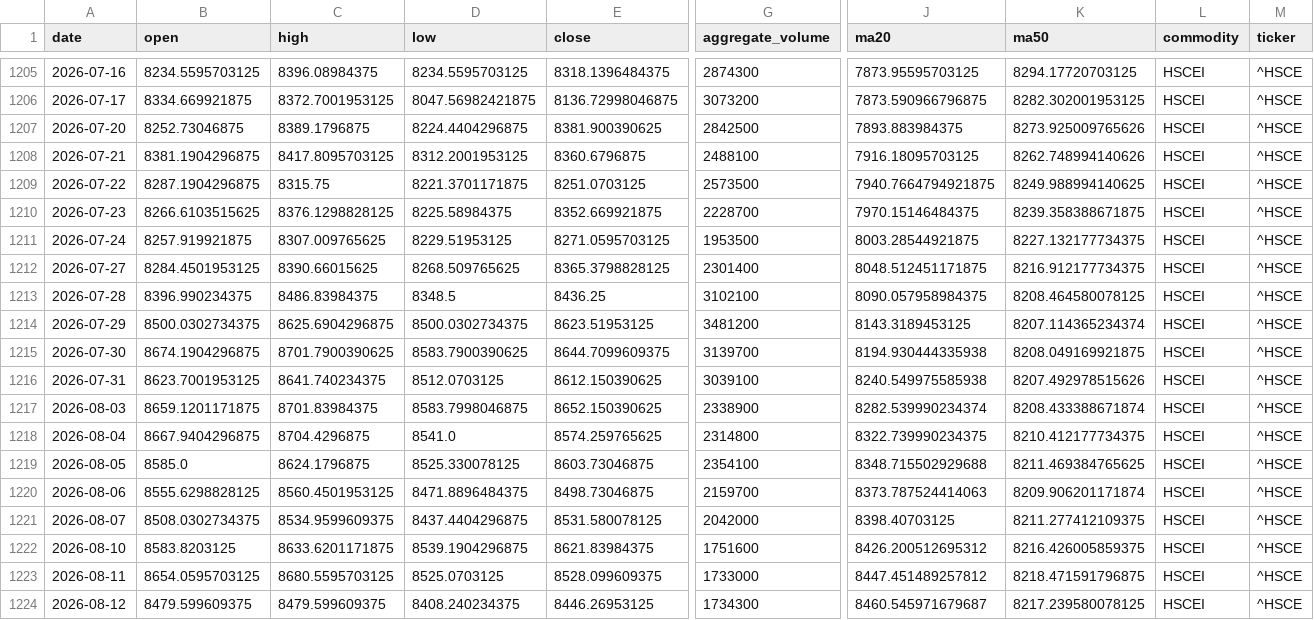
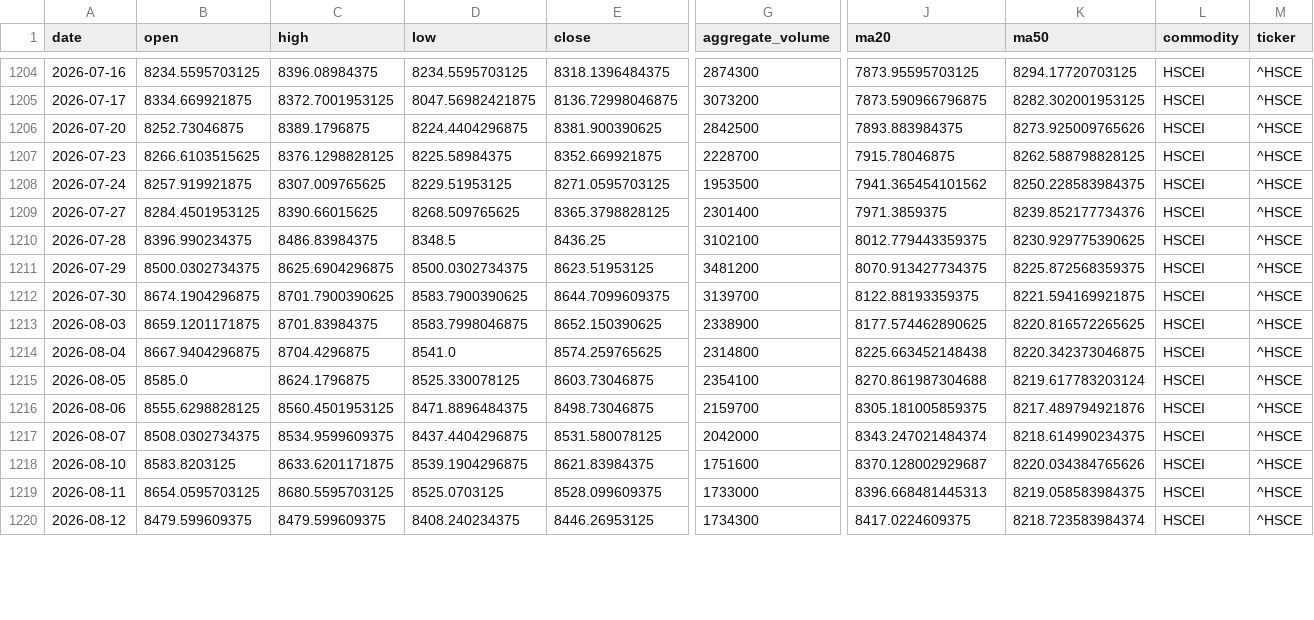
Before and after one commit to jjch1986/price-chart-site, a CSV file: data/HSCEI_data.csv, drawn as a sheet; only a part is shown, gaps mark what is left out; removed rows and columns are numbered as before the commit, all else as after; rows hold the shown columns only; the diff covers the shown part only; the diff names each change by its address in the sheet, - before the commit and + after, or states it on an @@ line.

```diff
--- a/data/HSCEI_data.csv
+++ b/data/HSCEI_data.csv
-row 1208: 2026-07-21 | 8381.1904296875 | 8417.8095703125 | 8312.2001953125 | 8360.6796875 | 2488100 | 7916.18095703125 | 8262.748994140626 | HSCEI | ^HSCE
-row 1209: 2026-07-22 | 8287.1904296875 | 8315.75 | 8221.3701171875 | 8251.0703125 | 2573500 | 7940.7664794921875 | 8249.988994140625 | HSCEI | ^HSCE
-J1207 (ma20): 7970.15146484375
+J1207 (ma20): 7915.78046875
-K1207 (ma50): 8239.358388671875
+K1207 (ma50): 8262.588798828125
-J1208 (ma20): 8003.28544921875
+J1208 (ma20): 7941.365454101562
-K1208 (ma50): 8227.132177734375
+K1208 (ma50): 8250.228583984375
-J1209 (ma20): 8048.512451171875
+J1209 (ma20): 7971.3859375
-K1209 (ma50): 8216.912177734375
+K1209 (ma50): 8239.852177734376
-J1210 (ma20): 8090.057958984375
+J1210 (ma20): 8012.779443359375
-K1210 (ma50): 8208.464580078125
+K1210 (ma50): 8230.929775390625
-J1211 (ma20): 8143.3189453125
+J1211 (ma20): 8070.913427734375
-K1211 (ma50): 8207.114365234374
+K1211 (ma50): 8225.872568359375
-J1212 (ma20): 8194.930444335938
+J1212 (ma20): 8122.88193359375
-K1212 (ma50): 8208.049169921875
+K1212 (ma50): 8221.594169921875
-row 1216: 2026-07-31 | 8623.7001953125 | 8641.740234375 | 8512.0703125 | 8612.150390625 | 3039100 | 8240.549975585938 | 8207.492978515626 | HSCEI | ^HSCE
-J1213 (ma20): 8282.539990234374
+J1213 (ma20): 8177.574462890625
-K1213 (ma50): 8208.433388671874
+K1213 (ma50): 8220.816572265625
-J1214 (ma20): 8322.739990234375
+J1214 (ma20): 8225.663452148438
-K1214 (ma50): 8210.412177734375
+K1214 (ma50): 8220.342373046875
-J1215 (ma20): 8348.715502929688
+J1215 (ma20): 8270.861987304688
-K1215 (ma50): 8211.469384765625
+K1215 (ma50): 8219.617783203124
-J1216 (ma20): 8373.787524414063
+J1216 (ma20): 8305.181005859375
-K1216 (ma50): 8209.906201171874
+K1216 (ma50): 8217.489794921876
-J1217 (ma20): 8398.40703125
+J1217 (ma20): 8343.247021484374
-K1217 (ma50): 8211.277412109375
+K1217 (ma50): 8218.614990234375
-J1218 (ma20): 8426.200512695312
+J1218 (ma20): 8370.128002929687
-K1218 (ma50): 8216.426005859375
+K1218 (ma50): 8220.034384765626
-J1219 (ma20): 8447.451489257812
+J1219 (ma20): 8396.668481445313
-K1219 (ma50): 8218.471591796875
+K1219 (ma50): 8219.058583984375
-J1220 (ma20): 8460.545971679687
+J1220 (ma20): 8417.0224609375
-K1220 (ma50): 8217.239580078125
+K1220 (ma50): 8218.723583984374
```
Also changed, not shown: 1 added row, 1 removed row and 6 edited cells elsewhere in this file, data/Bitcoin_data.csv, data/Coffee_data.csv, 20 other files.
